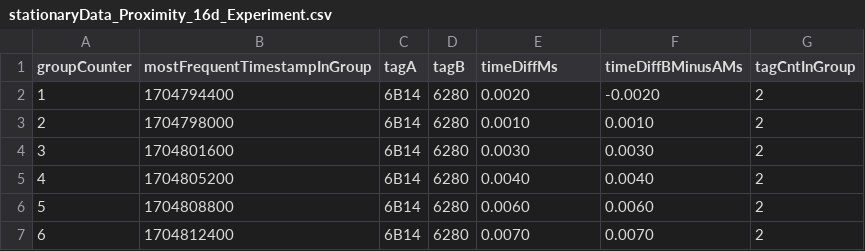
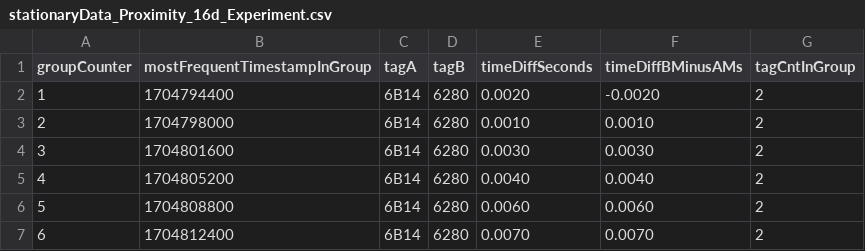
Before and after one commit to wildlab/WildFiTimeSyncData, a CSV file: 02 StationaryTests/stationaryData_Proximity_16d_Experiment.csv, drawn as a sheet; only a part is shown.

```diff
--- a/02 StationaryTests/stationaryData_Proximity_16d_Experiment.csv
+++ b/02 StationaryTests/stationaryData_Proximity_16d_Experiment.csv
@@ -1,2 +1,2 @@
-groupCounter,mostFrequentTimestampInGroup,tagA,tagB,timeDiffMs,timeDiffBMinusAMs,tagCntInGroup
+groupCounter,mostFrequentTimestampInGroup,tagA,tagB,timeDiffSeconds,timeDiffBMinusAMs,tagCntInGroup
 1,1704794400,6B14,6280,0.0020,-0.0020,2
```
Also changed, not shown: 1 other file.
